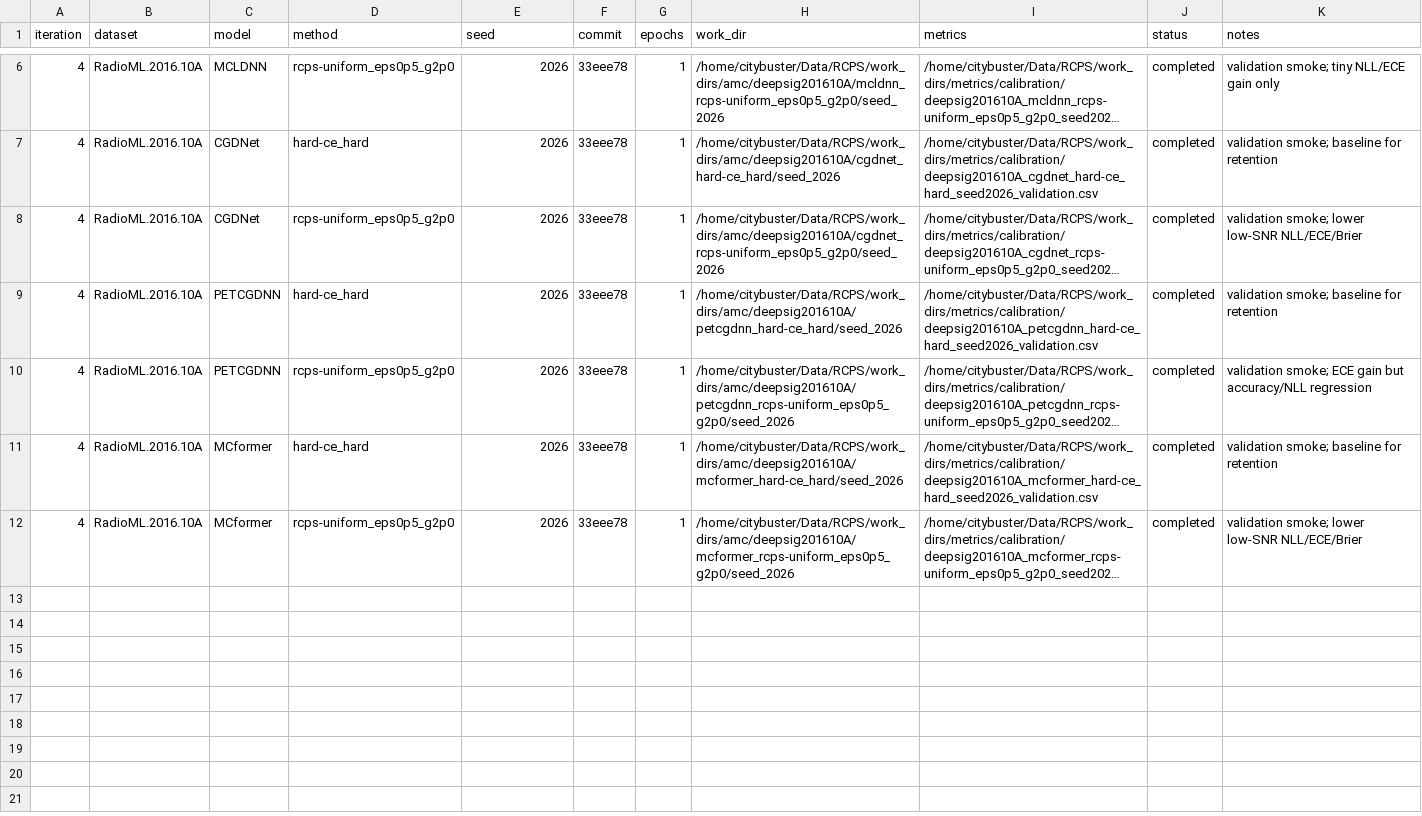
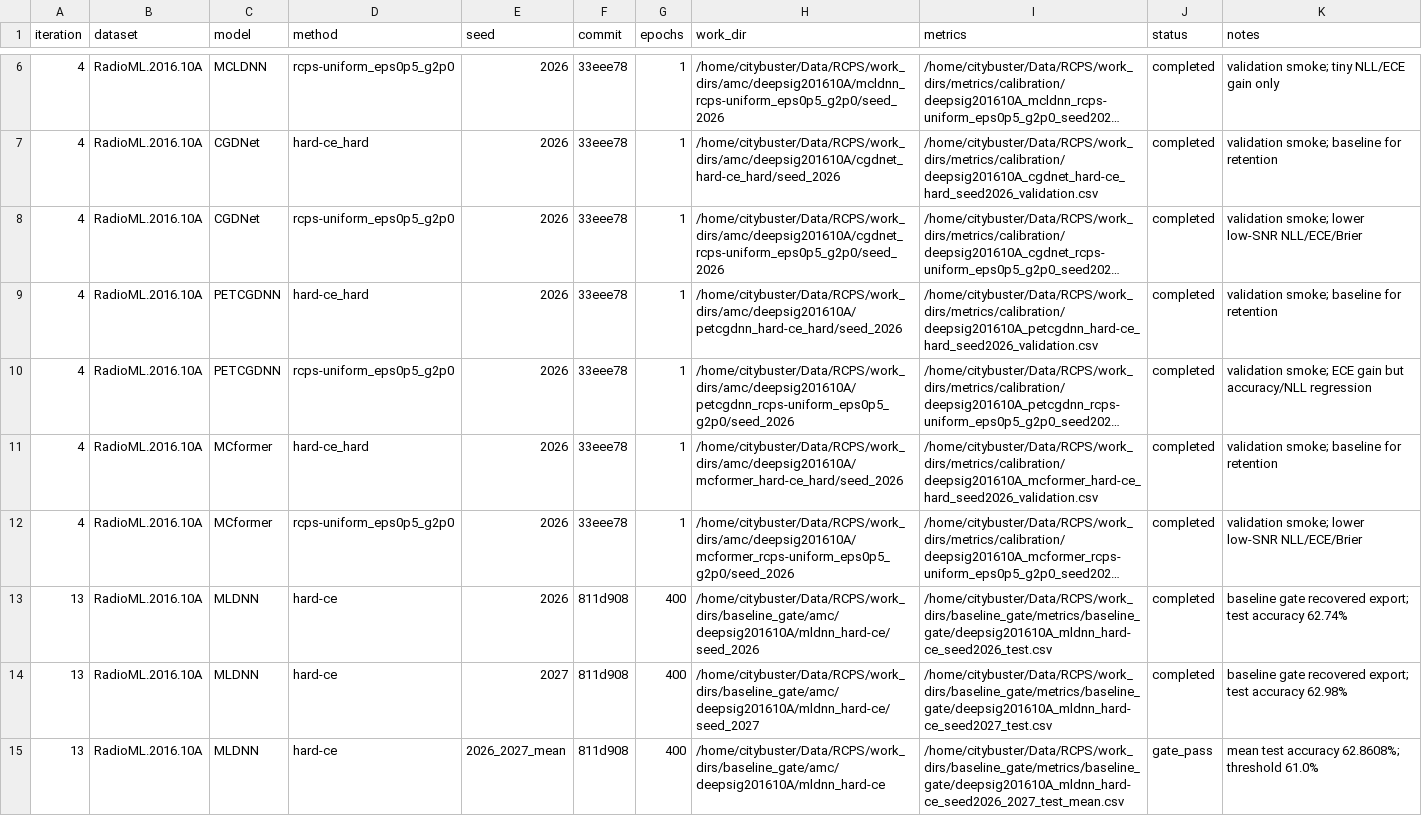
Before and after one commit to Singingkettle/ChangShuoRadioRecognition, a CSV file: docs/rcps/run_manifest.csv, drawn as a sheet; only a part is shown, gaps mark what is left out; long unchanged cells end in …; the diff names each change by its address in the sheet, - before the commit and + after, or states it on an @@ line.

Commit message:
Recover MLDNN baseline gate export

```diff
--- a/docs/rcps/run_manifest.csv
+++ b/docs/rcps/run_manifest.csv
+row 13: 13 | RadioML.2016.10A | MLDNN | hard-ce | 2026 | 811d908 | 400 | /home/citybuster/Data/RCPS/work_dirs/baseline_gate/amc/deepsig201610A/mldnn_hard-ce/seed_2026 | /home/citybuster/Data/RCPS/work_dirs/baseline_gate/metrics/baseline_gate/deepsig201610A_mldnn_hard-ce_seed2026_test.csv | completed | baseline gate recovered export; test accuracy 62.74%
+row 14: 13 | RadioML.2016.10A | MLDNN | hard-ce | 2027 | 811d908 | 400 | /home/citybuster/Data/RCPS/work_dirs/baseline_gate/amc/deepsig201610A/mldnn_hard-ce/seed_2027 | /home/citybuster/Data/RCPS/work_dirs/baseline_gate/metrics/baseline_gate/deepsig201610A_mldnn_hard-ce_seed2027_test.csv | completed | baseline gate recovered export; test accuracy 62.98%
+row 15: 13 | RadioML.2016.10A | MLDNN | hard-ce | 2026_2027_mean | 811d908 | 400 | /home/citybuster/Data/RCPS/work_dirs/baseline_gate/amc/deepsig201610A/mldnn_hard-ce | /home/citybuster/Data/RCPS/work_dirs/baseline_gate/metrics/baseline_gate/deepsig201610A_mldnn_hard-ce_seed2026_2027_test_mean.csv | gate_pass | mean test accuracy 62.8608%; threshold 61.0%
```
Also changed, not shown: docs/rcps/baseline_gate_report.csv, docs/rcps/baseline_reference_registry.csv, 2 other files.
